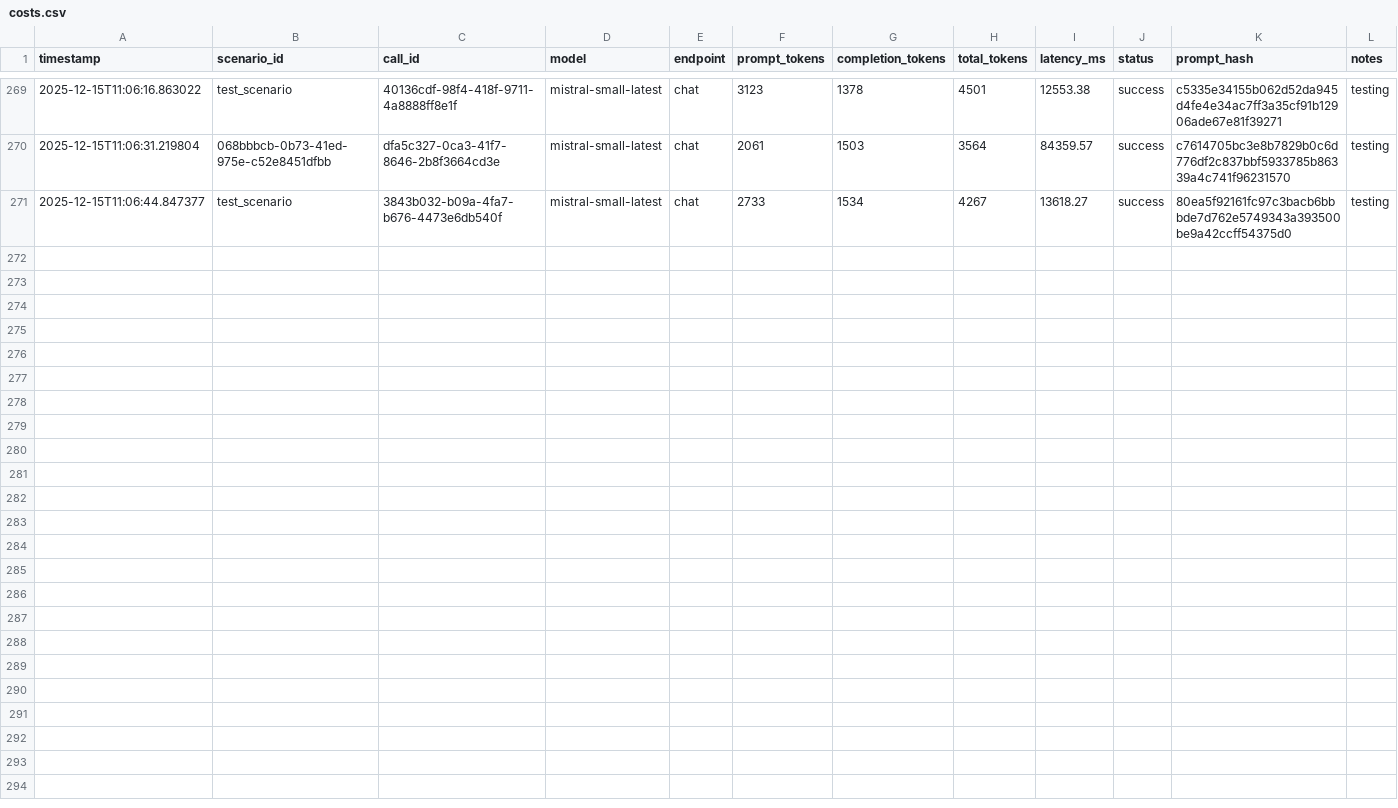
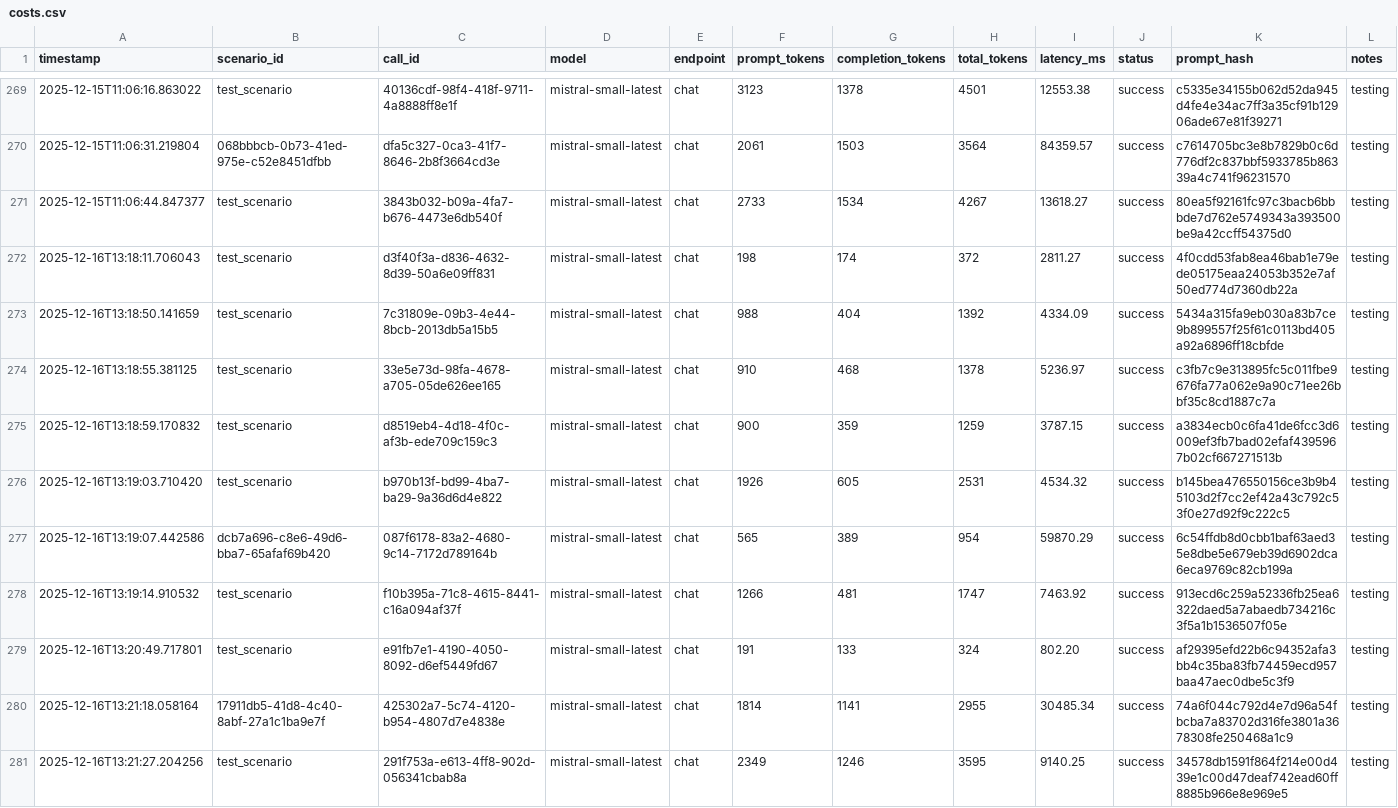
Before and after one commit to JulesRD/AGENTIC-LLM-language-teacher, a CSV file: costs.csv, drawn as a sheet; only a part is shown, gaps mark what is left out.

```diff
--- a/costs.csv
+++ b/costs.csv
@@ -271 +271,11 @@ timestamp,scenario_id,call_id,model,endpoint,prompt_tokens,completion_tokens,tot
 2025-12-15T11:06:44.847377,test_scenario,3843b032-b09a-4fa7-b676-4473e6db540f,mistral-small-latest,chat,2733,1534,4267,13618.27,success,80ea5f92161fc97c3bacb6bbbde7d762e5749343a393500be9a42ccff54375d0,testing
+2025-12-16T13:18:11.706043,test_scenario,d3f40f3a-d836-4632-8d39-50a6e09ff831,mistral-small-latest,chat,198,174,372,2811.27,success,4f0cdd53fab8ea46bab1e79ede05175eaa24053b352e7af50ed774d7360db22a,testing
+2025-12-16T13:18:50.141659,test_scenario,7c31809e-09b3-4e44-8bcb-2013db5a15b5,mistral-small-latest,chat,988,404,1392,4334.09,success,5434a315fa9eb030a83b7ce9b899557f25f61c0113bd405a92a6896ff18cbfde,testing
+2025-12-16T13:18:55.381125,test_scenario,33e5e73d-98fa-4678-a705-05de626ee165,mistral-small-latest,chat,910,468,1378,5236.97,success,c3fb7c9e313895fc5c011fbe9676fa77a062e9a90c71ee26bbf35c8cd1887c7a,testing
+2025-12-16T13:18:59.170832,test_scenario,d8519eb4-4d18-4f0c-af3b-ede709c159c3,mistral-small-latest,chat,900,359,1259,3787.15,success,a3834ecb0c6fa41de6fcc3d6009ef3fb7bad02efaf4395967b02cf667271513b,testing
+2025-12-16T13:19:03.710420,test_scenario,b970b13f-bd99-4ba7-ba29-9a36d6d4e822,mistral-small-latest,chat,1926,605,2531,4534.32,success,b145bea476550156ce3b9b45103d2f7cc2ef42a43c792c53f0e27d92f9c222c5,testing
+2025-12-16T13:19:07.442586,dcb7a696-c8e6-49d6-bba7-65afaf69b420,087f6178-83a2-4680-9c14-7172d789164b,mistral-small-latest,chat,565,389,954,59870.29,success,6c54ffdb8d0cbb1baf63aed35e8dbe5e679eb39d6902dca6eca9769c82cb199a,testing
+2025-12-16T13:19:14.910532,test_scenario,f10b395a-71c8-4615-8441-c16a094af37f,mistral-small-latest,chat,1266,481,1747,7463.92,success,913ecd6c259a52336fb25ea6322daed5a7abaedb734216c3f5a1b1536507f05e,testing
+2025-12-16T13:20:49.717801,test_scenario,e91fb7e1-4190-4050-8092-d6ef5449fd67,mistral-small-latest,chat,191,133,324,802.20,success,af29395efd22b6c94352afa3bb4c35ba83fb74459ecd957baa47aec0dbe5c3f9,testing
+2025-12-16T13:21:18.058164,17911db5-41d8-4c40-8abf-27a1c1ba9e7f,425302a7-5c74-4120-b954-4807d7e4838e,mistral-small-latest,chat,1814,1141,2955,30485.34,success,74a6f044c792d4e7d96a54fbcba7a83702d316fe3801a3678308fe250468a1c9,testing
+2025-12-16T13:21:27.204256,test_scenario,291f753a-e613-4ff8-902d-056341cbab8a,mistral-small-latest,chat,2349,1246,3595,9140.25,success,34578db1591f864f214e00d439e1c00d47deaf742ead60ff8885b966e8e969e5,testing
```
Also changed, not shown: 1 other file.
